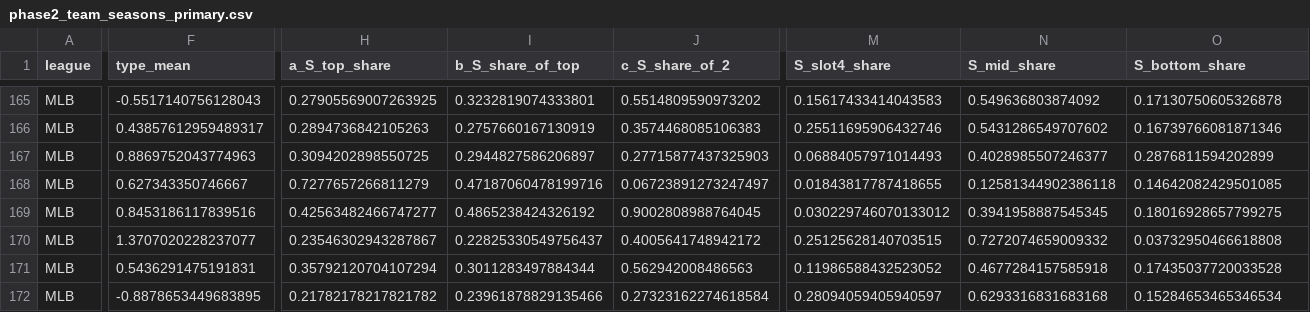
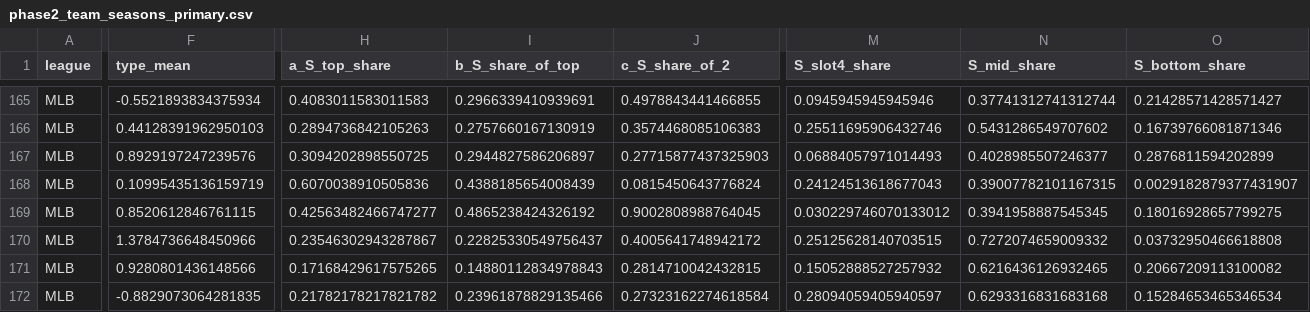
Before and after one commit to MoooonSMS/baseball_analytics, a CSV file: outputs/h1_suitable/phase2_team_seasons_primary.csv, drawn as a sheet; only a part is shown, gaps mark what is left out; the diff covers the shown part only; the diff names each change by its address in the sheet, - before the commit and + after, or states it on an @@ line.

```diff
--- a/outputs/h1_suitable/phase2_team_seasons_primary.csv
+++ b/outputs/h1_suitable/phase2_team_seasons_primary.csv
-F165 (type_mean): -0.5517140756128043
+F165 (type_mean): -0.5521893834375934
-H165 (a_S_top_share): 0.27905569007263925
+H165 (a_S_top_share): 0.4083011583011583
-I165 (b_S_share_of_top): 0.3232819074333801
+I165 (b_S_share_of_top): 0.2966339410939691
-J165 (c_S_share_of_2): 0.5514809590973202
+J165 (c_S_share_of_2): 0.4978843441466855
-M165 (S_slot4_share): 0.15617433414043583
+M165 (S_slot4_share): 0.0945945945945946
-N165 (S_mid_share): 0.549636803874092
+N165 (S_mid_share): 0.37741312741312744
-O165 (S_bottom_share): 0.17130750605326878
+O165 (S_bottom_share): 0.21428571428571427
-F166 (type_mean): 0.43857612959489317
+F166 (type_mean): 0.44128391962950103
-F167 (type_mean): 0.8869752043774963
+F167 (type_mean): 0.8929197247239576
-F168 (type_mean): 0.627343350746667
+F168 (type_mean): 0.10995435136159719
-H168 (a_S_top_share): 0.7277657266811279
+H168 (a_S_top_share): 0.6070038910505836
-I168 (b_S_share_of_top): 0.47187060478199716
+I168 (b_S_share_of_top): 0.4388185654008439
-J168 (c_S_share_of_2): 0.06723891273247497
+J168 (c_S_share_of_2): 0.0815450643776824
-M168 (S_slot4_share): 0.01843817787418655
+M168 (S_slot4_share): 0.24124513618677043
-N168 (S_mid_share): 0.12581344902386118
+N168 (S_mid_share): 0.39007782101167315
-O168 (S_bottom_share): 0.14642082429501085
+O168 (S_bottom_share): 0.0029182879377431907
-F169 (type_mean): 0.8453186117839516
+F169 (type_mean): 0.8520612846761115
-F170 (type_mean): 1.3707020228237077
+F170 (type_mean): 1.3784736648450966
-F171 (type_mean): 0.5436291475191831
+F171 (type_mean): 0.9280801436148566
-H171 (a_S_top_share): 0.35792120704107294
+H171 (a_S_top_share): 0.17168429617575265
-I171 (b_S_share_of_top): 0.3011283497884344
+I171 (b_S_share_of_top): 0.14880112834978843
-J171 (c_S_share_of_2): 0.562942008486563
+J171 (c_S_share_of_2): 0.2814710042432815
-M171 (S_slot4_share): 0.11986588432523052
+M171 (S_slot4_share): 0.15052888527257932
-N171 (S_mid_share): 0.4677284157585918
+N171 (S_mid_share): 0.6216436126932465
-O171 (S_bottom_share): 0.17435037720033528
+O171 (S_bottom_share): 0.20667209113100082
-F172 (type_mean): -0.8878653449683895
+F172 (type_mean): -0.8829073064281835
```
Also changed, not shown: 114 edited cells elsewhere in this file, data/processed/h1_s_members.csv, data/processed/h1_team_n.csv, 28 other files.
